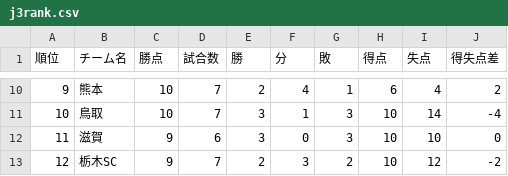
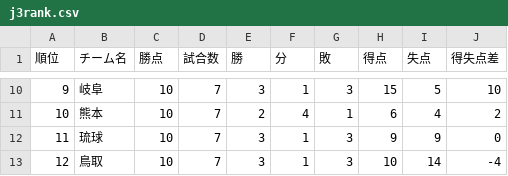
Before and after one commit to jleague-big-club/jleague-big-club, a CSV file: data/j3rank.csv, drawn as a sheet; only a part is shown, gaps mark what is left out; the diff covers the shown part only.

```diff
--- a/data/j3rank.csv
+++ b/data/j3rank.csv
@@ -10,4 +10,4 @@
-9,熊本,10,7,2,4,1,6,4,2
-10,鳥取,10,7,3,1,3,10,14,-4
-11,滋賀,9,6,3,0,3,10,10,0
-12,栃木SC,9,7,2,3,2,10,12,-2
+9,岐阜,10,7,3,1,3,15,5,10
+10,熊本,10,7,2,4,1,6,4,2
+11,琉球,10,7,3,1,3,9,9,0
+12,鳥取,10,7,3,1,3,10,14,-4
```
Also changed, not shown: 1 added row, 1 removed row and 55 edited cells elsewhere in this file, data/j1rank.csv, data/j2rank.csv, 8 other files.
